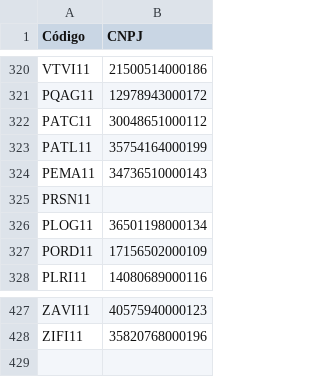
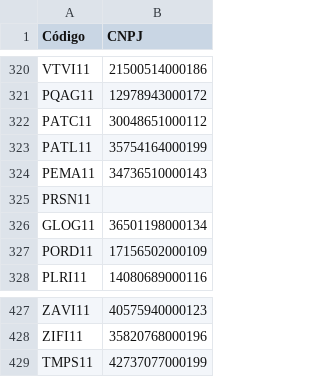
Before and after one commit to gilmartaj/SuperFIIsBot, a CSV file: fiis_cnpj.csv, drawn as a sheet; only a part is shown, gaps mark what is left out.

Commit message:
Add files via upload

```diff
--- a/fiis_cnpj.csv
+++ b/fiis_cnpj.csv
@@ -325,3 +325,3 @@ PEMA11,34736510000143
 PRSN11,
-PLOG11,36501198000134
+GLOG11,36501198000134
 PORD11,17156502000109
@@ -428 +428,2 @@ ZAVI11,40575940000123
 ZIFI11,35820768000196
+TMPS11,42737077000199
```
